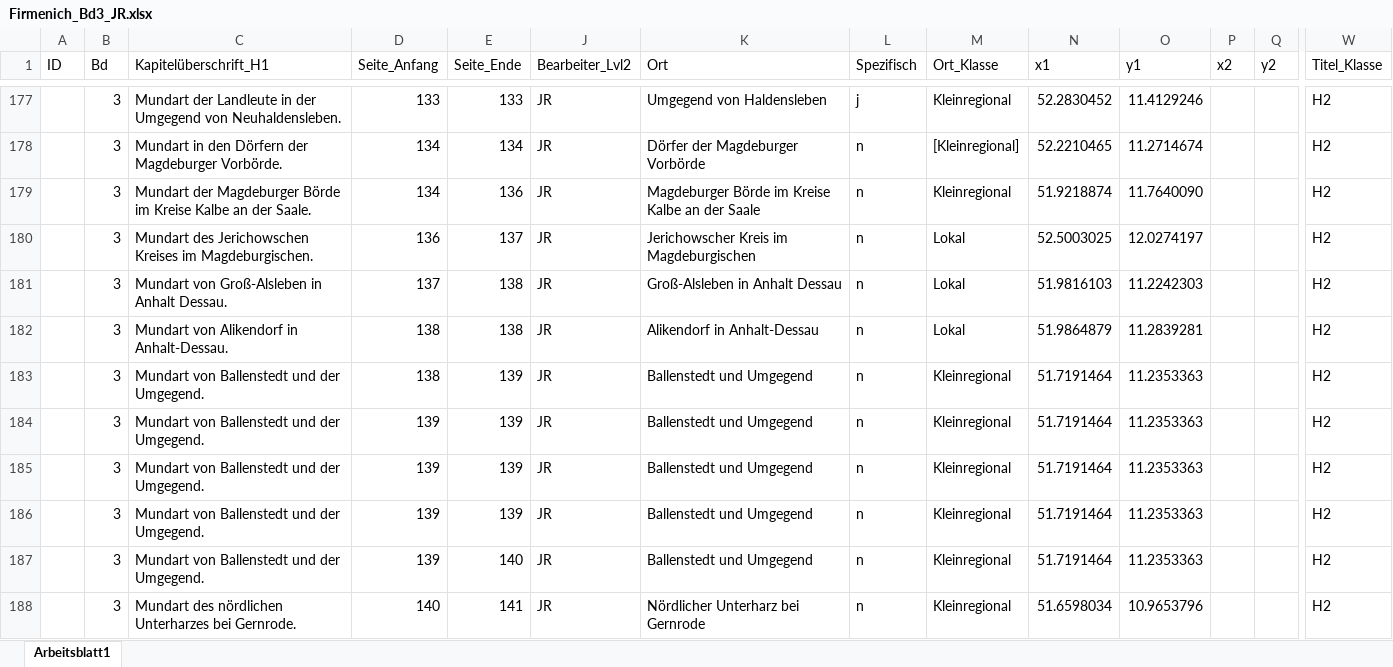
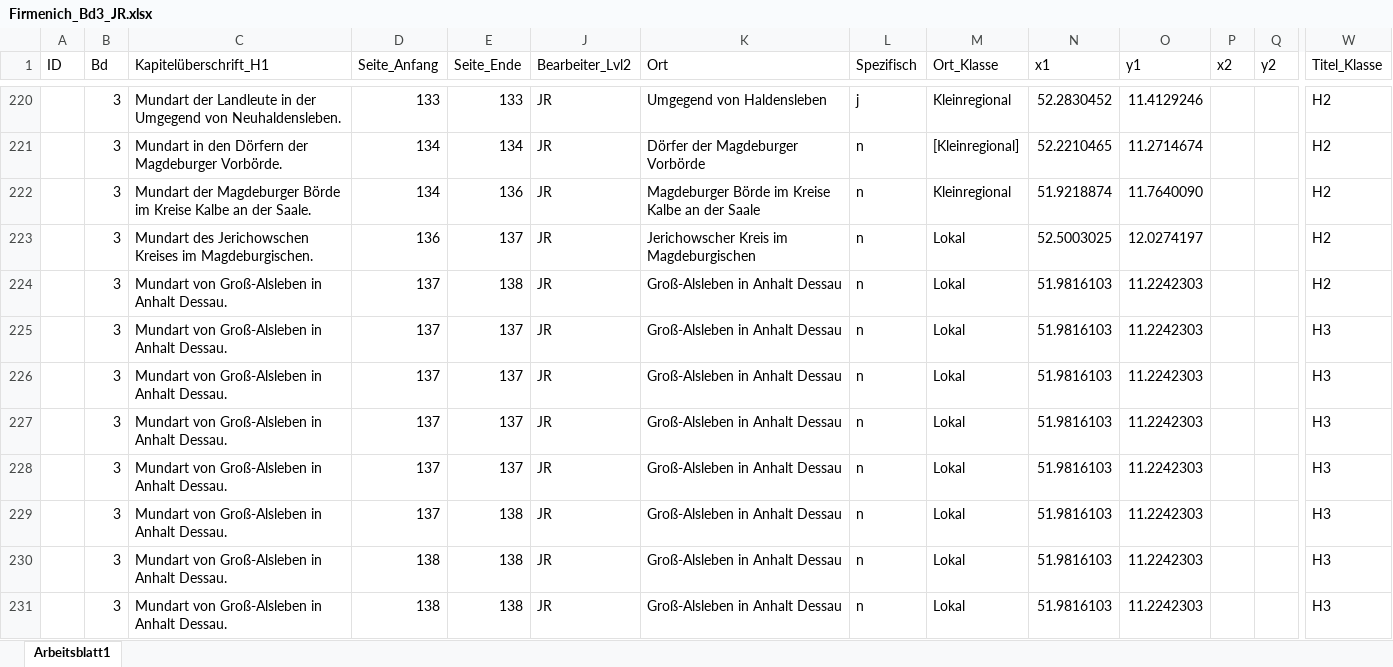
Before and after one commit to SchoenbergA/Akademie_Projekt, an Excel workbook: Datasets/Firmenich/Data/Firmenich_Bd3_JR.xlsx, sheet Arbeitsblatt1, drawn as a sheet; only a part is shown, gaps mark what is left out; the shorter side is filled out with more unchanged rows; values as stored, in another font and other column widths than the file's, no cell formats; rows hold the shown columns only; the diff covers the shown part only; the diff names each change by its address in the sheet, - before the commit and + after, or states it on an @@ line.

Commit message:
Update Firmenich_Bd3_JR.xlsx

```diff
--- a/Datasets/Firmenich/Data/Firmenich_Bd3_JR.xlsx (sheet Arbeitsblatt1)
+++ b/Datasets/Firmenich/Data/Firmenich_Bd3_JR.xlsx (sheet Arbeitsblatt1)
+row 225:  | 3 | Mundart von Groß-Alsleben in Anhalt Dessau. | 137 | 137 | JR | Groß-Alsleben in Anhalt Dessau | n | Lokal | 51.9816103 | 11.2242303 |  |  | H3
+row 226:  | 3 | Mundart von Groß-Alsleben in Anhalt Dessau. | 137 | 137 | JR | Groß-Alsleben in Anhalt Dessau | n | Lokal | 51.9816103 | 11.2242303 |  |  | H3
+row 227:  | 3 | Mundart von Groß-Alsleben in Anhalt Dessau. | 137 | 137 | JR | Groß-Alsleben in Anhalt Dessau | n | Lokal | 51.9816103 | 11.2242303 |  |  | H3
+row 228:  | 3 | Mundart von Groß-Alsleben in Anhalt Dessau. | 137 | 137 | JR | Groß-Alsleben in Anhalt Dessau | n | Lokal | 51.9816103 | 11.2242303 |  |  | H3
+row 229:  | 3 | Mundart von Groß-Alsleben in Anhalt Dessau. | 137 | 138 | JR | Groß-Alsleben in Anhalt Dessau | n | Lokal | 51.9816103 | 11.2242303 |  |  | H3
+row 230:  | 3 | Mundart von Groß-Alsleben in Anhalt Dessau. | 138 | 138 | JR | Groß-Alsleben in Anhalt Dessau | n | Lokal | 51.9816103 | 11.2242303 |  |  | H3
+row 231:  | 3 | Mundart von Groß-Alsleben in Anhalt Dessau. | 138 | 138 | JR | Groß-Alsleben in Anhalt Dessau | n | Lokal | 51.9816103 | 11.2242303 |  |  | H3
```
Also changed, not shown: 53 added rows, 4 removed rows, 1 moved row and 115 edited cells elsewhere in this sheet, cell formats.
